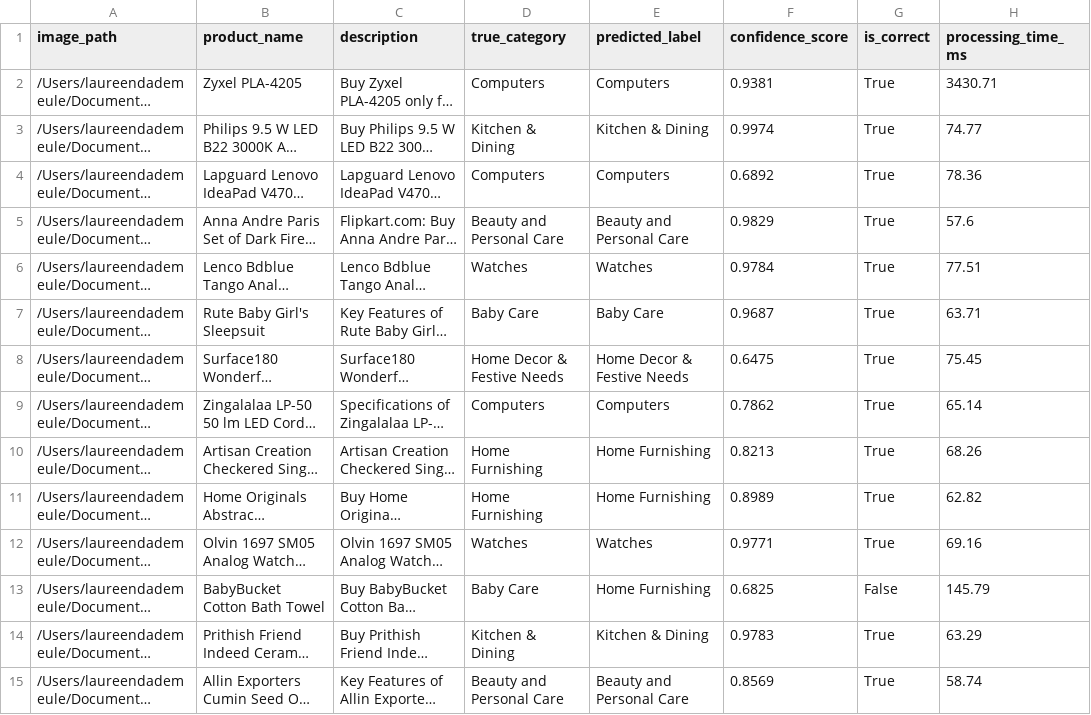
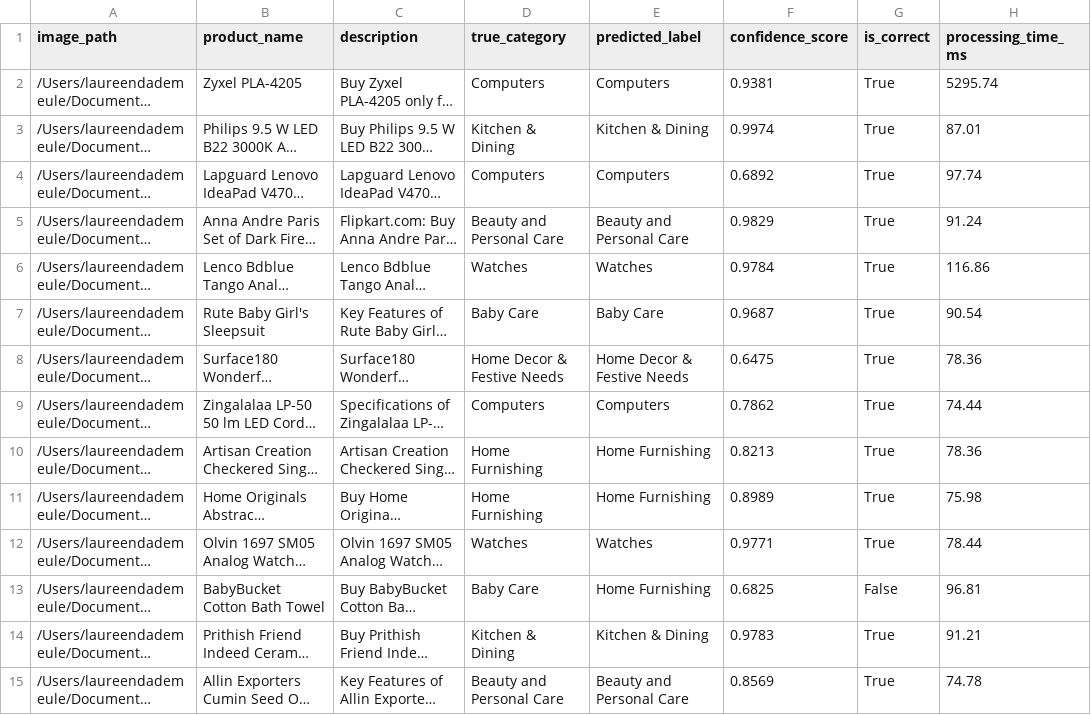
Before and after one commit to molly-muffin/P6_OC_PlaceDeMarche, a CSV file: script/predictions.csv, drawn as a sheet; only a part is shown; long unchanged cells end in …; the diff covers the shown part only; the diff names each change by its address in the sheet, - before the commit and + after, or states it on an @@ line.

```diff
--- a/script/predictions.csv
+++ b/script/predictions.csv
-H2 (processing_time_ms): 3430.71
+H2 (processing_time_ms): 5295.74
-H3 (processing_time_ms): 74.77
+H3 (processing_time_ms): 87.01
-H4 (processing_time_ms): 78.36
+H4 (processing_time_ms): 97.74
-H5 (processing_time_ms): 57.6
+H5 (processing_time_ms): 91.24
-H6 (processing_time_ms): 77.51
+H6 (processing_time_ms): 116.86
-H7 (processing_time_ms): 63.71
+H7 (processing_time_ms): 90.54
-H8 (processing_time_ms): 75.45
+H8 (processing_time_ms): 78.36
-H9 (processing_time_ms): 65.14
+H9 (processing_time_ms): 74.44
-H10 (processing_time_ms): 68.26
+H10 (processing_time_ms): 78.36
-H11 (processing_time_ms): 62.82
+H11 (processing_time_ms): 75.98
-H12 (processing_time_ms): 69.16
+H12 (processing_time_ms): 78.44
-H13 (processing_time_ms): 145.79
+H13 (processing_time_ms): 96.81
-H14 (processing_time_ms): 63.29
+H14 (processing_time_ms): 91.21
-H15 (processing_time_ms): 58.74
+H15 (processing_time_ms): 74.78
```
Also changed, not shown: 36 edited cells elsewhere in this file, 1 other file.
